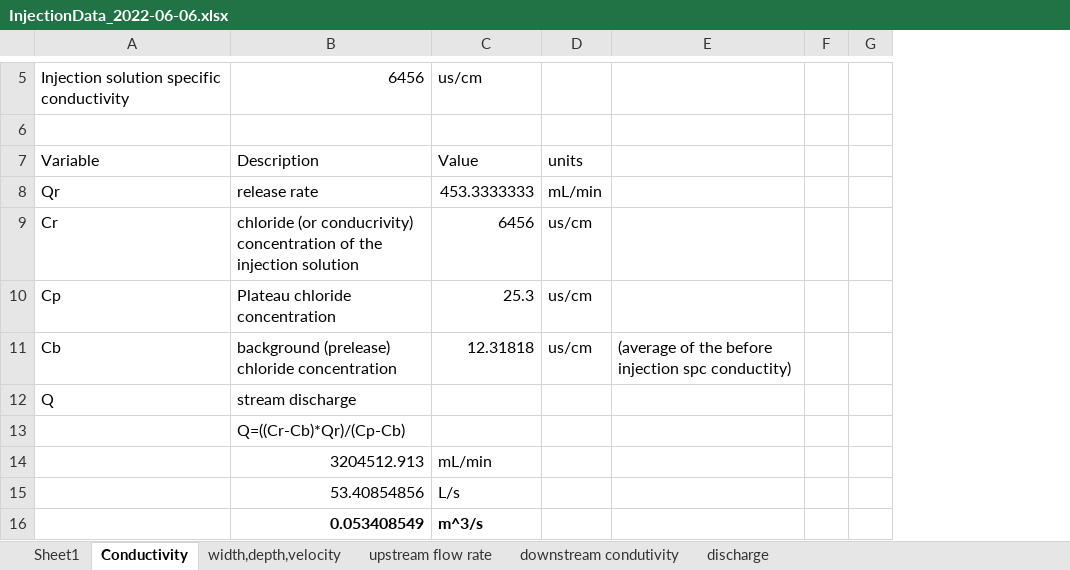
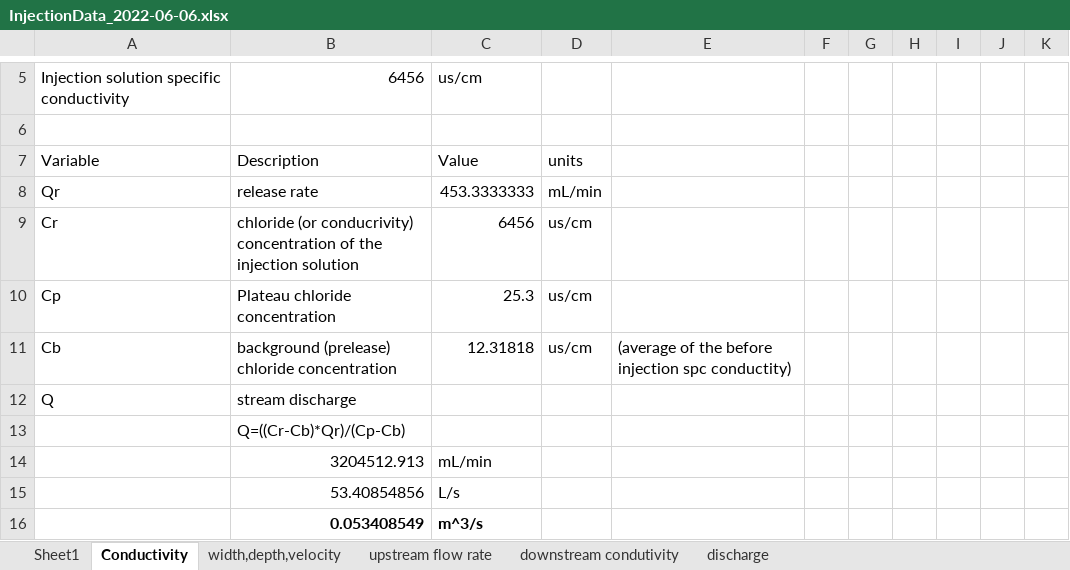
Before and after one commit to carbonshed/Ecuador2022, an Excel workbook: Injections/2022-06-06/InjectionData_2022-06-06.xlsx, sheet Conductivity, drawn as a sheet; only a part is shown, gaps mark what is left out; values as stored, in another font and other column widths than the file's, no borders; the diff names each change by its address in the sheet, - before the commit and + after, or states it on an @@ line.

Commit message:
Injections data

```diff
--- a/Injections/2022-06-06/InjectionData_2022-06-06.xlsx (sheet Conductivity)
+++ b/Injections/2022-06-06/InjectionData_2022-06-06.xlsx (sheet Conductivity)
+column H, empty
+column I, empty
+column J, empty
+column K, empty
```
Also changed, not shown: Injections/2022-06-20/injection_Data_2022-06-20.xlsx, 2 other files.
